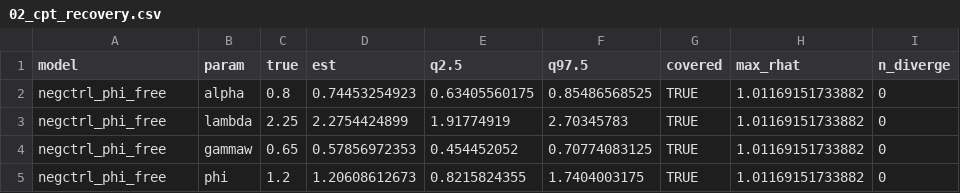
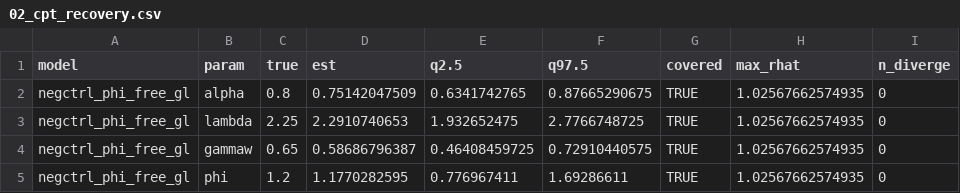
Before and after one commit to GidonFrischkorn/bmm, a CSV file: local/exploration/prospect-theory/results/02_cpt_recovery.csv, drawn as a sheet.

Commit message:
exploration(#22): populate result CSVs from clean run of fixed 02 script
Local regeneration after c0c5a7b (CI can't fit brms). All five hierarchical
models + SBC-light ran end-to-end with the fixed script:

- Model B (recommended default) now clean: Rhat 1.019, 0 div (seed 2024L,
  adapt_delta 0.99 resolved the seed-43L regression; QC stop() passed).
- Model E (loss-only negative control) fails as designed: Rhat 2.236, 500 div
  — the genuine phi/lambda confound the gains+loss Model C (clean) cannot show.
- SBC-light (K=30): lambda RMSE 5.18 (alpha=beta) vs 8.17 (alpha!=bta),
  ratio 1.58x — WEAKLY SUPPORTED (absolute RMSE large at N=60; hierarchical
  SBC still required).

Adds 02_modelE_lossonly.csv + 02_sbc_alpha_beta.csv; regenerates A/B/C/D.
Not pushed.

```diff
--- a/local/exploration/prospect-theory/results/02_cpt_recovery.csv
+++ b/local/exploration/prospect-theory/results/02_cpt_recovery.csv
@@ -1,5 +1,5 @@
 "model","param","true","est","q2.5","q97.5","covered","max_rhat","n_diverge"
-"negctrl_phi_free","alpha",0.8,0.74453254923,0.63405560175,0.85486568525,TRUE,1.01169151733882,0
-"negctrl_phi_free","lambda",2.25,2.2754424899,1.91774919,2.70345783,TRUE,1.01169151733882,0
-"negctrl_phi_free","gammaw",0.65,0.57856972353,0.454452052,0.70774083125,TRUE,1.01169151733882,0
-"negctrl_phi_free","phi",1.2,1.20608612673,0.8215824355,1.7404003175,TRUE,1.01169151733882,0
+"negctrl_phi_free_gl","alpha",0.8,0.75142047509,0.6341742765,0.87665290675,TRUE,1.02567662574935,0
+"negctrl_phi_free_gl","lambda",2.25,2.2910740653,1.932652475,2.7766748725,TRUE,1.02567662574935,0
+"negctrl_phi_free_gl","gammaw",0.65,0.58686796387,0.46408459725,0.72910440575,TRUE,1.02567662574935,0
+"negctrl_phi_free_gl","phi",1.2,1.1770282595,0.776967411,1.69286611,TRUE,1.02567662574935,0
```
Also changed, not shown: local/exploration/prospect-theory/results/02_modelA_recovery.csv, local/exploration/prospect-theory/results/02_modelB_recovery.csv, 4 other files.
